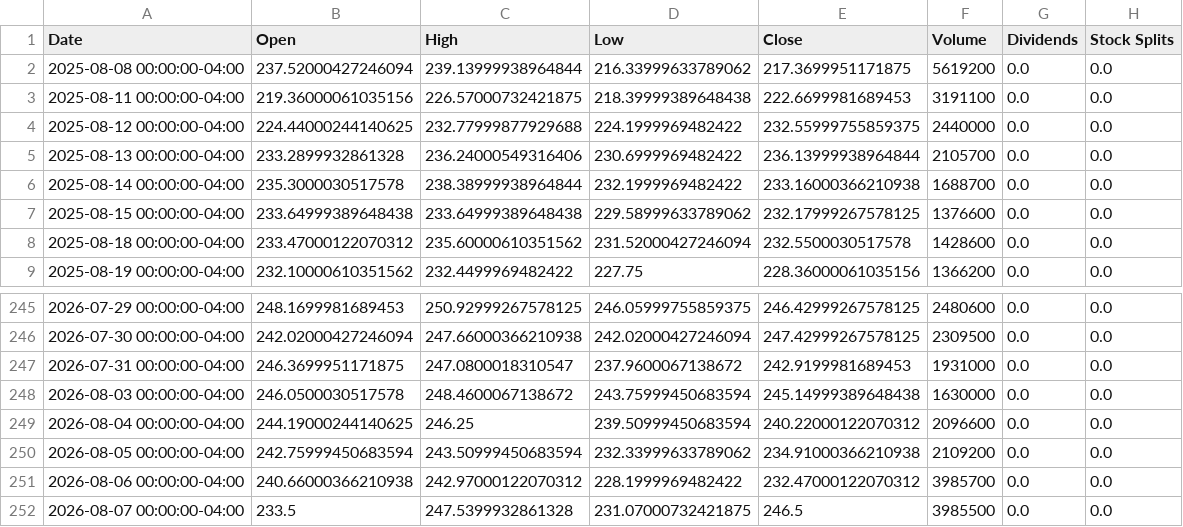
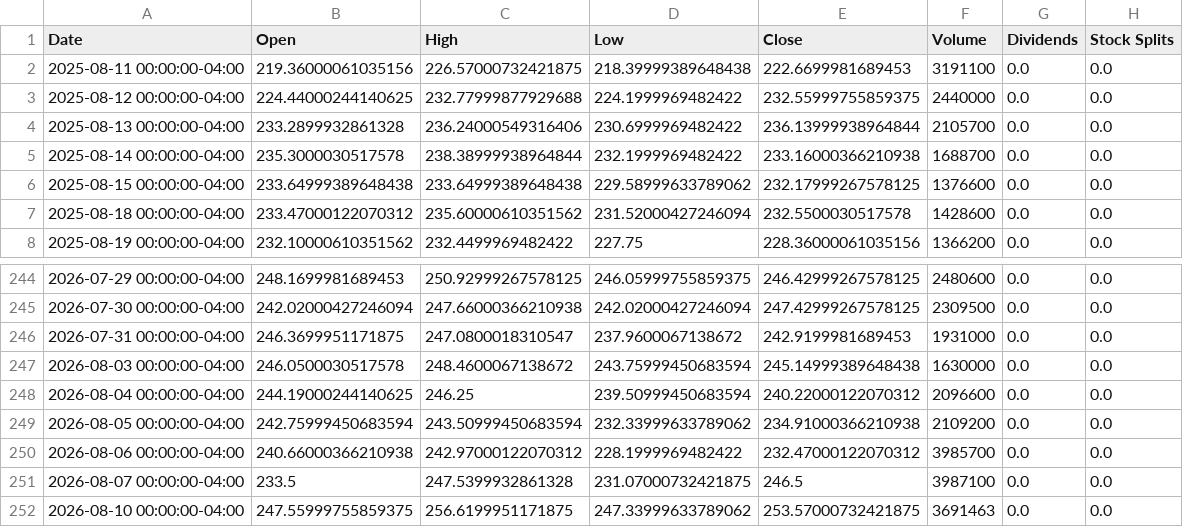
Before and after one commit to researchersec/reimagined-broccoli, a CSV file: historical_data.csv, drawn as a sheet; only a part is shown, gaps mark what is left out.

```diff
--- a/historical_data.csv
+++ b/historical_data.csv
@@ -1,3 +1,2 @@
 Date,Open,High,Low,Close,Volume,Dividends,Stock Splits
-2025-08-08 00:00:00-04:00,237.52000427246094,239.13999938964844,216.33999633789062,217.3699951171875,5619200,0.0,0.0
 2025-08-11 00:00:00-04:00,219.36000061035156,226.57000732421875,218.39999389648438,222.6699981689453,3191100,0.0,0.0
@@ -251,2 +250,3 @@ Date,Open,High,Low,Close,Volume,Dividends,Stock Splits
 2026-08-06 00:00:00-04:00,240.66000366210938,242.97000122070312,228.1999969482422,232.47000122070312,3985700,0.0,0.0
-2026-08-07 00:00:00-04:00,233.5,247.5399932861328,231.07000732421875,246.5,3985500,0.0,0.0
+2026-08-07 00:00:00-04:00,233.5,247.5399932861328,231.07000732421875,246.5,3987100,0.0,0.0
+2026-08-10 00:00:00-04:00,247.55999755859375,256.6199951171875,247.33999633789062,253.57000732421875,3691463,0.0,0.0
```
Also changed, not shown: 1 other file.
